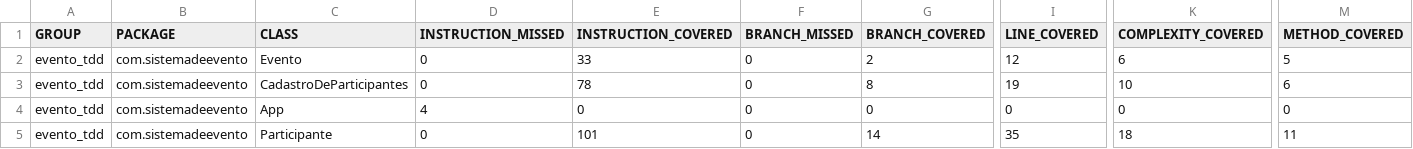
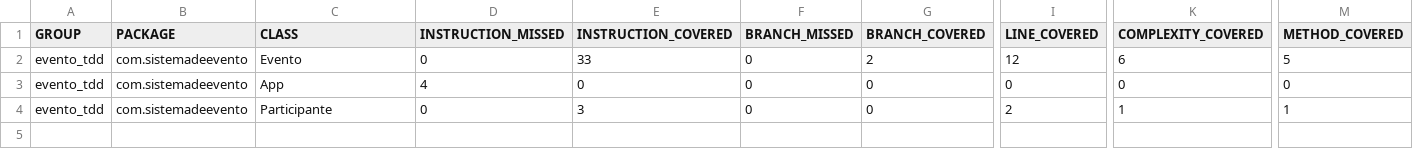
Before and after one commit to kauakellysson/SistemaDeEventos, a CSV file: evento_tdd/target/site/jacoco/jacoco.csv, drawn as a sheet; only a part is shown, gaps mark what is left out; removed rows and columns are numbered as before the commit, all else as after; rows hold the shown columns only; the diff names each change by its address in the sheet, - before the commit and + after, or states it on an @@ line.

Commit message:
✨ Ciclo GREEN - Permitir criação de participante válido

```diff
--- a/evento_tdd/target/site/jacoco/jacoco.csv
+++ b/evento_tdd/target/site/jacoco/jacoco.csv
-row 3: evento_tdd | com.sistemadeevento | CadastroDeParticipantes | 0 | 78 | 0 | 8 | 19 | 10 | 6
-E4 (INSTRUCTION_COVERED): 101
+E4 (INSTRUCTION_COVERED): 3
-G4 (BRANCH_COVERED): 14
+G4 (BRANCH_COVERED): 0
-I4 (LINE_COVERED): 35
+I4 (LINE_COVERED): 2
-K4 (COMPLEXITY_COVERED): 18
+K4 (COMPLEXITY_COVERED): 1
-M4 (METHOD_COVERED): 11
+M4 (METHOD_COVERED): 1
```
Also changed, not shown: 36 other files.
